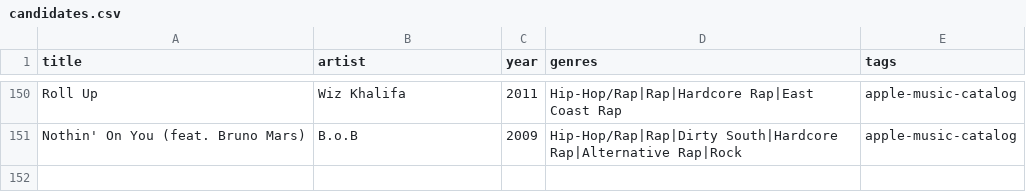
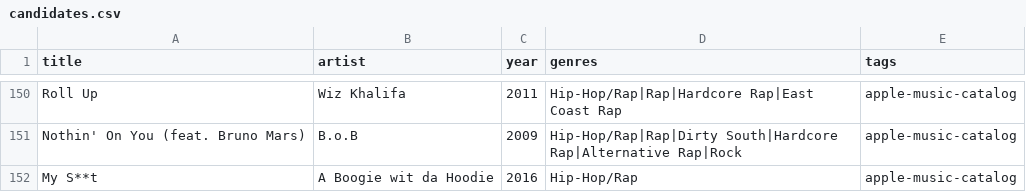
Before and after one commit to 79cbd8hmgj-wq/Evan-s-Found-Music, a CSV file: data/candidates.csv, drawn as a sheet; only a part is shown, gaps mark what is left out.

Commit message:
candidates: recover verified A Boogie match

```diff
--- a/data/candidates.csv
+++ b/data/candidates.csv
@@ -151 +151,2 @@ Roll Up,Wiz Khalifa,2011,Hip-Hop/Rap|Rap|Hardcore Rap|East Coast Rap,apple-music
 Nothin' On You (feat. Bruno Mars),B.o.B,2009,Hip-Hop/Rap|Rap|Dirty South|Hardcore Rap|Alternative Rap|Rock,apple-music-catalog
+"My S**t",A Boogie wit da Hoodie,2016,Hip-Hop/Rap,apple-music-catalog
```
